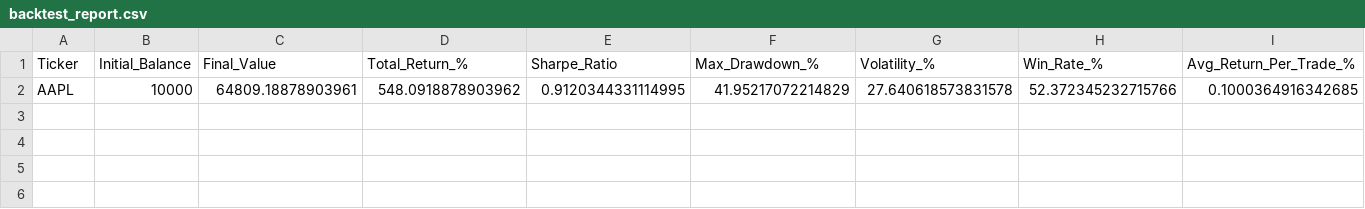
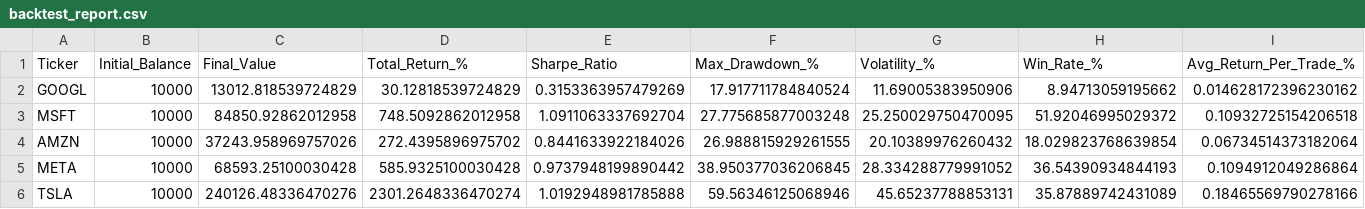
Before and after one commit to mattiazingaretti/rewts_quant_trading, a CSV file: results/backtest_report.csv, drawn as a sheet; only a part is shown; removed rows and columns are numbered as before the commit, all else as after; rows hold the shown columns only; the diff names each change by its address in the sheet, - before the commit and + after, or states it on an @@ line.

```diff
--- a/results/backtest_report.csv
+++ b/results/backtest_report.csv
-row 2: AAPL | 10000 | 64809.18878903961 | 548.0918878903962 | 0.9120344331114995 | 41.95217072214829 | 27.640618573831578 | 52.372345232715766 | 0.1000364916342685
+row 2: GOOGL | 10000 | 13012.818539724829 | 30.12818539724829 | 0.3153363957479269 | 17.917711784840524 | 11.69005383950906 | 8.94713059195662 | 0.014628172396230162
+row 3: MSFT | 10000 | 84850.92862012958 | 748.5092862012958 | 1.0911063337692704 | 27.775685877003248 | 25.250029750470095 | 51.92046995029372 | 0.10932725154206518
+row 4: AMZN | 10000 | 37243.958969757026 | 272.4395896975702 | 0.8441633922184026 | 26.988815929261555 | 20.10389976260432 | 18.029823768639854 | 0.06734514373182064
+row 5: META | 10000 | 68593.25100030428 | 585.9325100030428 | 0.9737948199890442 | 38.950377036206845 | 28.334288779991052 | 36.54390934844193 | 0.1094912049286864
+row 6: TSLA | 10000 | 240126.48336470276 | 2301.2648336470274 | 1.0192948981785888 | 59.56346125068946 | 45.65237788853131 | 35.87889742431089 | 0.18465569790278166
```
Also changed, not shown: 3 other files.
